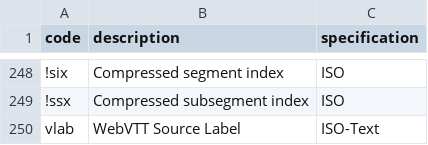
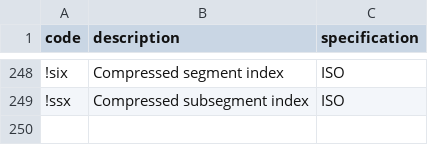
Before and after one commit to mp4ra/mp4ra.github.io, a CSV file: CSV/boxes.csv, drawn as a sheet; only a part is shown, gaps mark what is left out; the diff names each change by its address in the sheet, - before the commit and + after, or states it on an @@ line.

```diff
--- a/CSV/boxes.csv
+++ b/CSV/boxes.csv
-row 250: vlab | WebVTT Source Label | ISO-Text
```
Also changed, not shown: CSV/sample-entries-boxes.csv.
